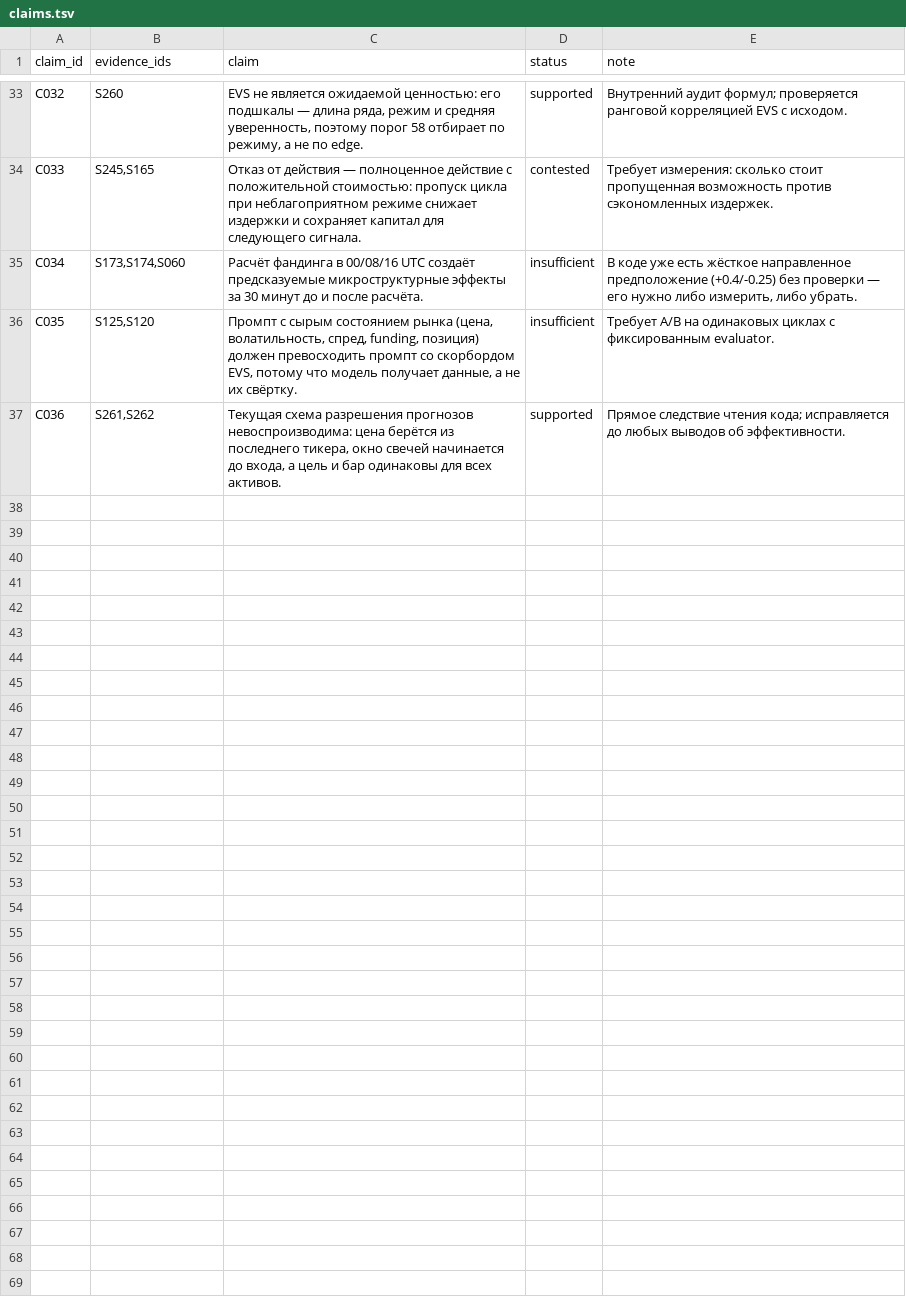
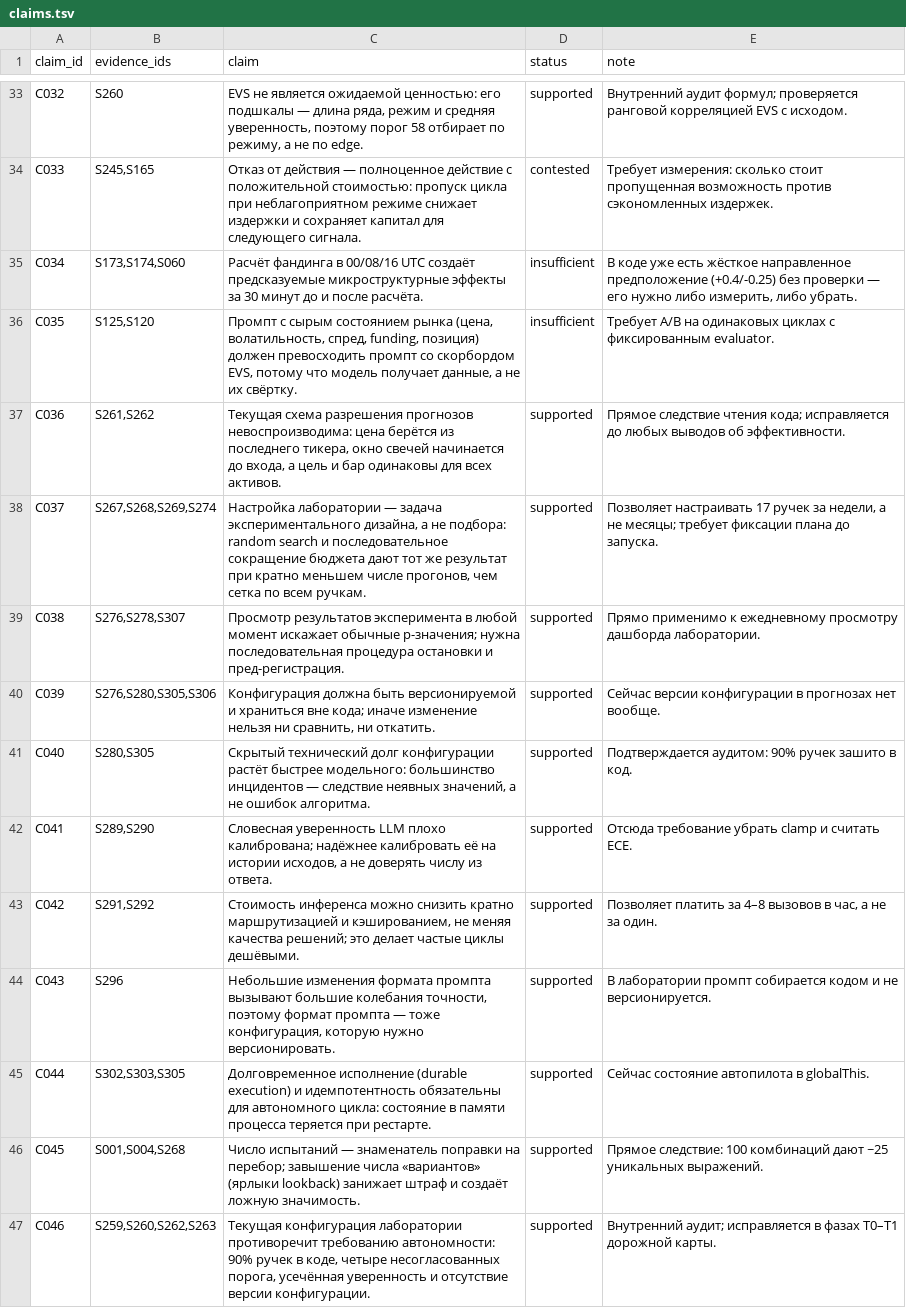
Before and after one commit to hudyakovictor/ai-crypto-trading, a TSV file: research/lab-audit/claims.tsv, drawn as a sheet; only a part is shown, gaps mark what is left out; the diff names each change by its address in the sheet, - before the commit and + after, or states it on an @@ line.

Commit message:
research(lab-audit): refocus on laboratory configuration, not strategies
- configuration.md: tuning surface, throughput arithmetic, 44 knobs current vs target
- tuning.md: method + 12 pre-registered experiments TE001-TE012 with kill criteria
- autonomy.md: P0/P1/P2 rights, self-configuration loop, guards, maturity matrix
- findings.md: rewritten as 12 configuration signals; market signals moved to signals-market.md
- config/lab.config.json + config/experiments.jsonl: machine-readable registry
- state/baseline.json: baseline template (blocked on DATABASE_URL)
- evidence 309, claims 46; roadmap rewritten as T0-T5 tuning plan

No application code changed.

Co-authored-by: arena-agent <297053741+arena-agent@users.noreply.github.com>

```diff
--- a/research/lab-audit/claims.tsv
+++ b/research/lab-audit/claims.tsv
+row 38: C037 | S267,S268,S269,S274 | Настройка лаборатории — задача экспериментального дизайна, а не подбора: random search и последовательное сокращение бюджета дают тот же результат при кратно меньшем числе прогонов, чем сетка по всем ручкам. | supported | Позволяет настраивать 17 ручек за недели, а не месяцы; требует фиксации плана до запуска.
+row 39: C038 | S276,S278,S307 | Просмотр результатов эксперимента в любой момент искажает обычные p-значения; нужна последовательная процедура остановки и пред-регистрация. | supported | Прямо применимо к ежедневному просмотру дашборда лаборатории.
+row 40: C039 | S276,S280,S305,S306 | Конфигурация должна быть версионируемой и храниться вне кода; иначе изменение нельзя ни сравнить, ни откатить. | supported | Сейчас версии конфигурации в прогнозах нет вообще.
+row 41: C040 | S280,S305 | Скрытый технический долг конфигурации растёт быстрее модельного: большинство инцидентов — следствие неявных значений, а не ошибок алгоритма. | supported | Подтверждается аудитом: 90% ручек зашито в код.
+row 42: C041 | S289,S290 | Словесная уверенность LLM плохо калибрована; надёжнее калибровать её на истории исходов, а не доверять числу из ответа. | supported | Отсюда требование убрать clamp и считать ECE.
+row 43: C042 | S291,S292 | Стоимость инференса можно снизить кратно маршрутизацией и кэшированием, не меняя качества решений; это делает частые циклы дешёвыми. | supported | Позволяет платить за 4–8 вызовов в час, а не за один.
+row 44: C043 | S296 | Небольшие изменения формата промпта вызывают большие колебания точности, поэтому формат промпта — тоже конфигурация, которую нужно версионировать. | supported | В лаборатории промпт собирается кодом и не версионируется.
+row 45: C044 | S302,S303,S305 | Долговременное исполнение (durable execution) и идемпотентность обязательны для автономного цикла: состояние в памяти процесса теряется при рестарте. | supported | Сейчас состояние автопилота в globalThis.
+row 46: C045 | S001,S004,S268 | Число испытаний — знаменатель поправки на перебор; завышение числа «вариантов» (ярлыки lookback) занижает штраф и создаёт ложную значимость. | supported | Прямое следствие: 100 комбинаций дают ~25 уникальных выражений.
+row 47: C046 | S259,S260,S262,S263 | Текущая конфигурация лаборатории противоречит требованию автономности: 90% ручек в коде, четыре несогласованных порога, усечённая уверенность и отсутствие версии конфигурации. | supported | Внутренний аудит; исправляется в фазах T0–T1 дорожной карты.
```
Also changed, not shown: 12 other files.
